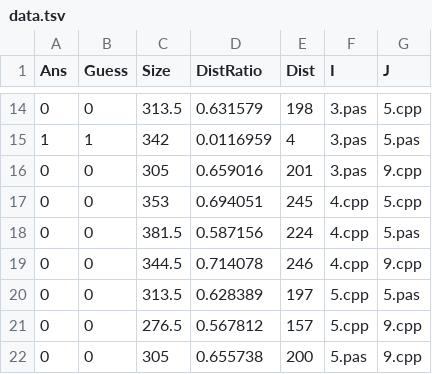
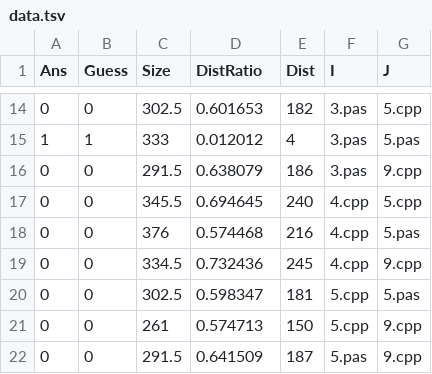
Before and after one commit to slava-sh/code-plagiarism-detector, a TSV file: data/02/data.tsv, drawn as a sheet; only a part is shown, gaps mark what is left out; the diff covers the shown part only.

```diff
--- a/data/02/data.tsv
+++ b/data/02/data.tsv
@@ -14,9 +14,9 @@ Ans	Guess	Size	DistRatio	Dist	I	J
-0	0	313.5	0.631579	198	3.pas	5.cpp
-1	1	342	0.0116959	4	3.pas	5.pas
-0	0	305	0.659016	201	3.pas	9.cpp
-0	0	353	0.694051	245	4.cpp	5.cpp
-0	0	381.5	0.587156	224	4.cpp	5.pas
-0	0	344.5	0.714078	246	4.cpp	9.cpp
-0	0	313.5	0.628389	197	5.cpp	5.pas
-0	0	276.5	0.567812	157	5.cpp	9.cpp
-0	0	305	0.655738	200	5.pas	9.cpp
+0	0	302.5	0.601653	182	3.pas	5.cpp
+1	1	333	0.012012	4	3.pas	5.pas
+0	0	291.5	0.638079	186	3.pas	9.cpp
+0	0	345.5	0.694645	240	4.cpp	5.cpp
+0	0	376	0.574468	216	4.cpp	5.pas
+0	0	334.5	0.732436	245	4.cpp	9.cpp
+0	0	302.5	0.598347	181	5.cpp	5.pas
+0	0	261	0.574713	150	5.cpp	9.cpp
+0	0	291.5	0.641509	187	5.pas	9.cpp
```
Also changed, not shown: 32 edited cells elsewhere in this file, data/01/data.tsv, data/06/data.tsv, 4 other files.
